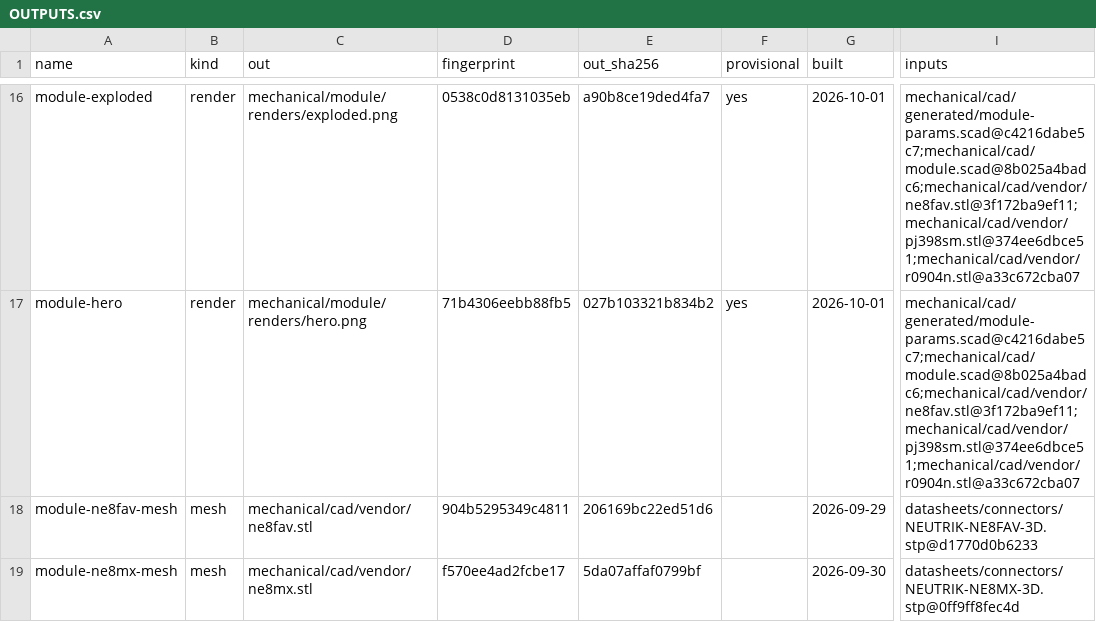
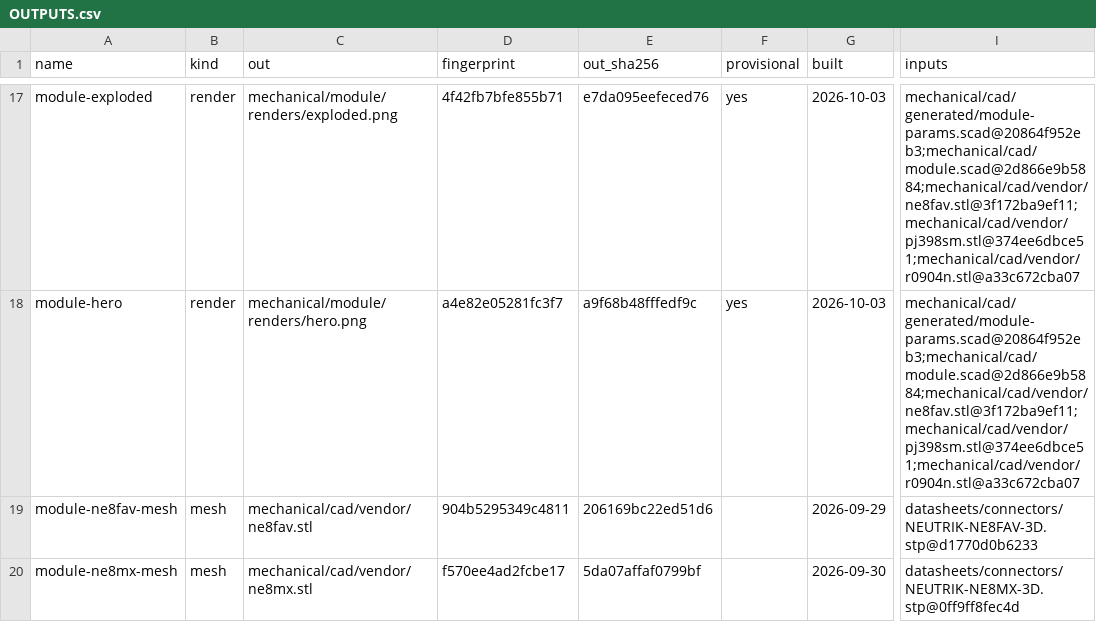
Before and after one commit to jeffmhopkins/Woody, a CSV file: mechanical/module/OUTPUTS.csv, drawn as a sheet; only a part is shown, gaps mark what is left out; addresses are those after the commit; the diff covers the shown part only; the diff names each change by its address in the sheet, - before the commit and + after, or states it on an @@ line.

```diff
--- a/mechanical/module/OUTPUTS.csv
+++ b/mechanical/module/OUTPUTS.csv
-D17 (fingerprint): 0538c0d8131035eb
+D17 (fingerprint): 4f42fb7bfe855b71
-E17 (out_sha256): a90b8ce19ded4fa7
+E17 (out_sha256): e7da095eefeced76
-G17:G18 (built): 2026-10-01
+G17:G18 (built): 2026-10-03
-I17:I18 (inputs): mechanical/cad/generated/module-params.scad@c4216dabe5c7;mechanical/cad/module.scad@8b025a4badc6;mechanical/cad/vendor/ne8fav.stl@3f172ba9ef11;mechanical/cad/vendor/pj398sm.stl@374ee6dbce51;mechanical/cad/vendor/r0904n.stl@a33c672cba07
+I17:I18 (inputs): mechanical/cad/generated/module-params.scad@20864f952eb3;mechanical/cad/module.scad@2d866e9b5884;mechanical/cad/vendor/ne8fav.stl@3f172ba9ef11;mechanical/cad/vendor/pj398sm.stl@374ee6dbce51;mechanical/cad/vendor/r0904n.stl@a33c672cba07
-D18 (fingerprint): 71b4306eebb88fb5
+D18 (fingerprint): a4e82e05281fc3f7
-E18 (out_sha256): 027b103321b834b2
+E18 (out_sha256): a9f68b48fffedf9c
```
Also changed, not shown: 1 added row and 63 edited cells elsewhere in this file, hardware/bom.csv, hardware/module/bom.csv, 34 other files.
